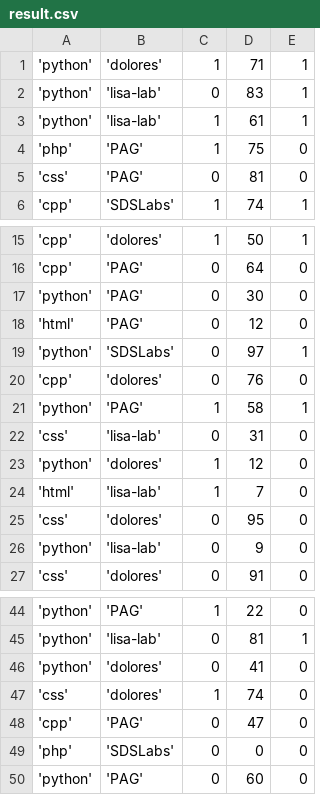
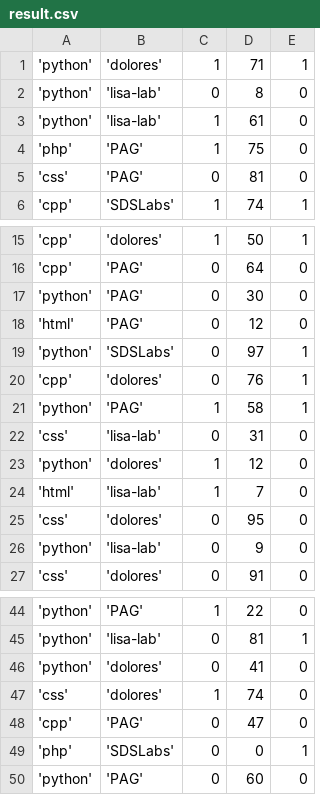
Before and after one commit to sdslabs/data-mining-lectures, a CSV file: GithubStarringDataset/result.csv, drawn as a sheet; only a part is shown, gaps mark what is left out.

```diff
--- a/GithubStarringDataset/result.csv
+++ b/GithubStarringDataset/result.csv
@@ -1,4 +1,4 @@
 'python', 'dolores',1,71, 1
-'python', 'lisa-lab',0,83, 1
-'python', 'lisa-lab',1,61, 1
+'python', 'lisa-lab',0,8, 0
+'python', 'lisa-lab',1,61, 0
 'php', 'PAG',1,75, 0
@@ -19,3 +19,3 @@
 'python', 'SDSLabs',0,97, 1
-'cpp', 'dolores',0,76, 0
+'cpp', 'dolores',0,76, 1
 'python', 'PAG',1,58, 1
@@ -48,3 +48,3 @@
 'cpp', 'PAG',0,47, 0
-'php', 'SDSLabs',0,0, 0
+'php', 'SDSLabs',0,0, 1
 'python', 'PAG',0,60, 0
```
Also changed, not shown: GithubStarringDataset/test_data.csv, GithubStarringDataset/train_data.csv, 1 other file.
